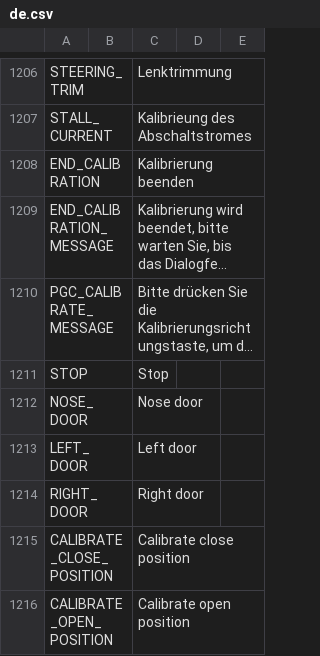
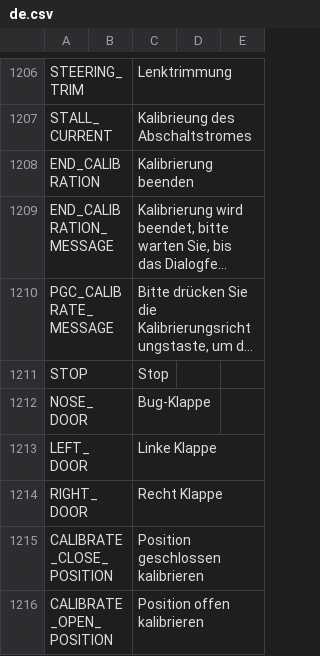
Before and after one commit to FrSkyRC/ETHOS-Feedback-Community, a CSV file: translations/ethos/de.csv, drawn as a sheet; only a part is shown, gaps mark what is left out; long unchanged cells end in …; the diff names each change by its address in the sheet, - before the commit and + after, or states it on an @@ line.

Commit message:
Update de.csv, Lines 1212 to 1216 translated

```diff
--- a/translations/ethos/de.csv
+++ b/translations/ethos/de.csv
-C1212: Nose door
+C1212: Bug-Klappe
-C1213: Left door
+C1213: Linke Klappe
-C1214: Right door
+C1214: Recht Klappe
-C1215: Calibrate close position
+C1215: Position geschlossen kalibrieren
-C1216: Calibrate open position
+C1216: Position offen kalibrieren
```
